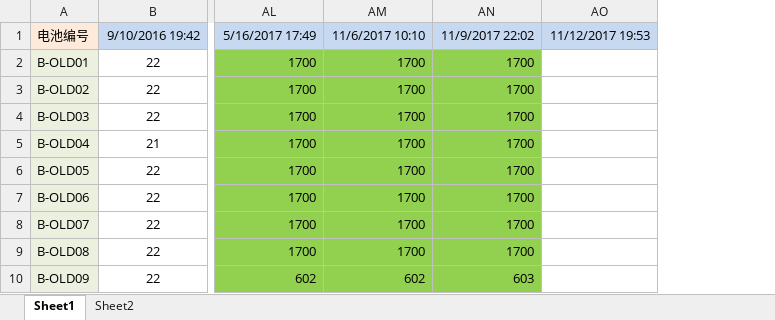
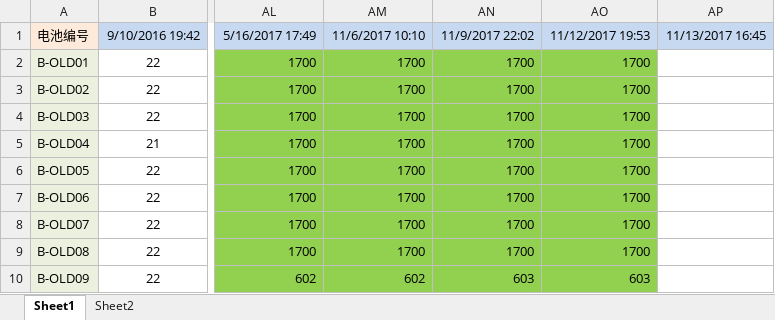
Before and after one commit to DHU-A501/Li-ion-Battery-Data, an Excel workbook: 多次循环电池数据整理.xlsx, sheet Sheet1, drawn as a sheet; only a part is shown, gaps mark what is left out; values as stored, in another font and other column widths than the file's, no borders; removed rows and columns are numbered as before the commit, all else as after; the diff names each change by its address in the sheet, - before the commit and + after, or states it on an @@ line.

```diff
--- a/多次循环电池数据整理.xlsx (sheet Sheet1)
+++ b/多次循环电池数据整理.xlsx (sheet Sheet1)
-column AO, row 1: 11/12/2017 19:53
+column AO, rows 1-10: 11/12/2017 19:53 | 1700 | 1700 | 1700 | 1700 | 1700 | 1700 | 1700 | 1700 | 603
+column AP, row 1: 11/13/2017 16:45
```
